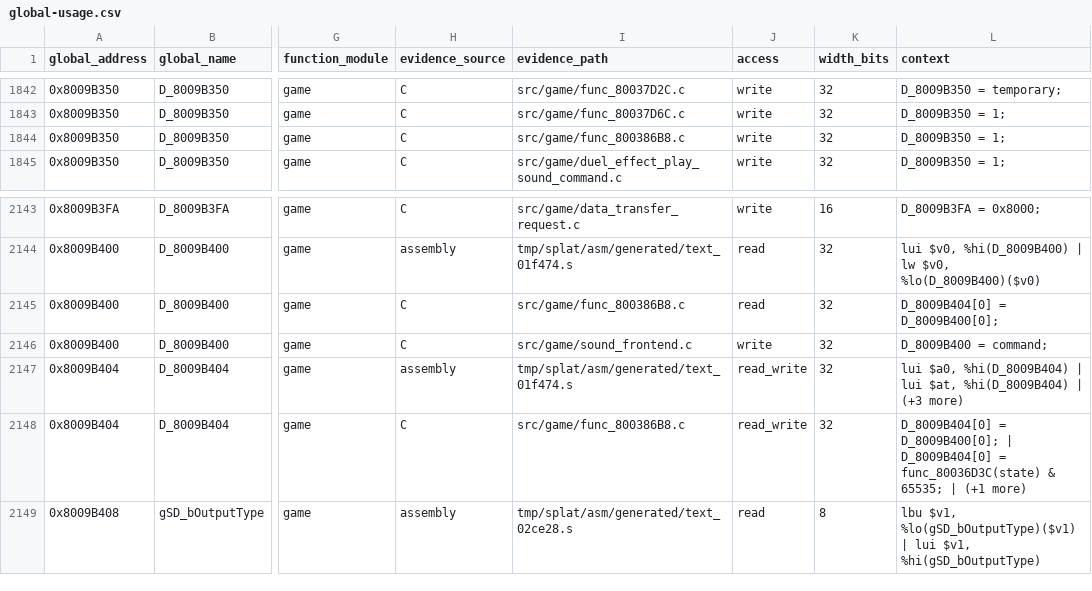
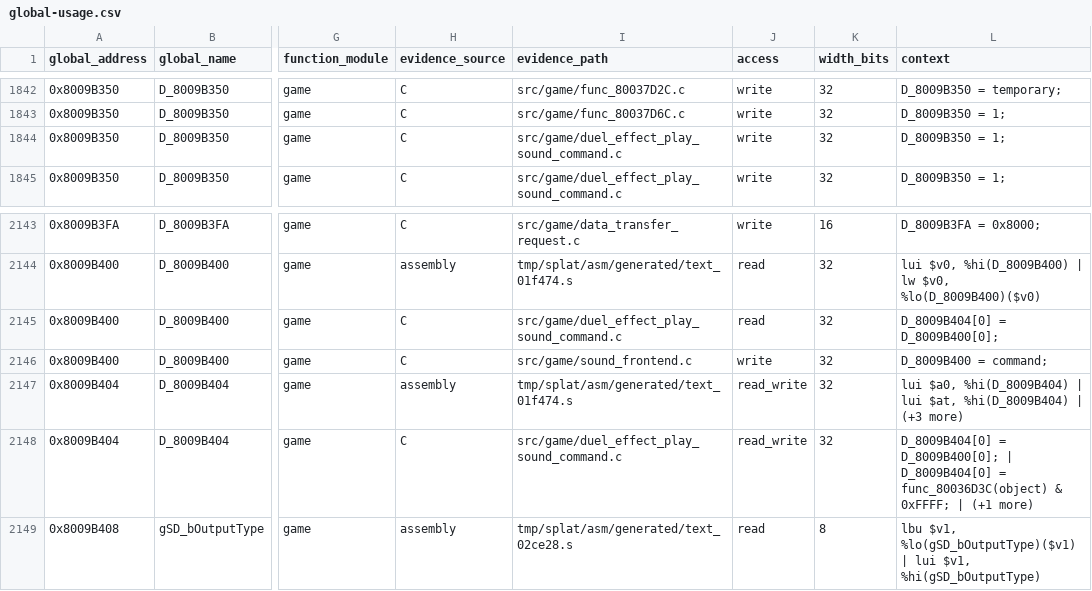
Before and after one commit to MaChInEgUn3/memories-decomp, a CSV file: notes/global-usage.csv, drawn as a sheet; only a part is shown, gaps mark what is left out; the diff names each change by its address in the sheet, - before the commit and + after, or states it on an @@ line.

Commit message:
Coalesce DuelEffect sound commands (#168)
Groups the DuelEffect object-stream sound handler func_800386B8 into
src/game/duel_effect_play_sound_command.c.

The function is prepended because it holds the lower address, so source order
continues to match address order. Group sizes now total 0x148, exactly the
span to func_80038800, which is unmatched assembly and forces the upper
boundary. Both members share gcc_2_8_1_g8.

Sharing the file's stream decoder and completion-state declarations also
replaces two unprototyped externs with the existing prototyped forms and
converts the handler's masks and structure offsets to hexadecimal.

Byte-identical reorganisation; CI reproduced SHA-256
84a54ed74f3d0edd6d81380839f7e4ef5bfb21ecea18be9a062bd6bfa5a45c88.

Part of #39.

```diff
--- a/notes/global-usage.csv
+++ b/notes/global-usage.csv
-I1844 (evidence_path): src/game/func_800386B8.c
+I1844 (evidence_path): src/game/duel_effect_play_sound_command.c
-I2145 (evidence_path): src/game/func_800386B8.c
+I2145 (evidence_path): src/game/duel_effect_play_sound_command.c
-I2148 (evidence_path): src/game/func_800386B8.c
+I2148 (evidence_path): src/game/duel_effect_play_sound_command.c
-L2148 (context): …D_8009B404[0] = func_80036D3C(state) & 65535; | (+1…
+L2148 (context): …D_8009B404[0] = func_80036D3C(object) & 0xFFFF; | (+1…
```
Also changed, not shown: 3 other files.
